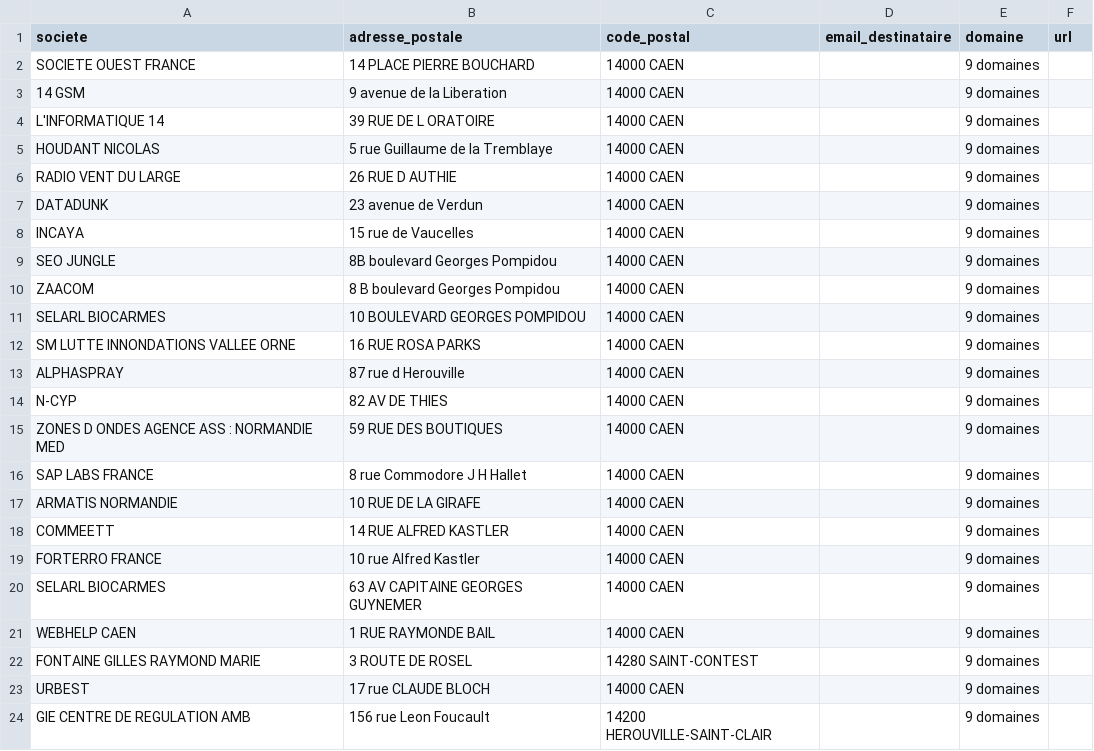
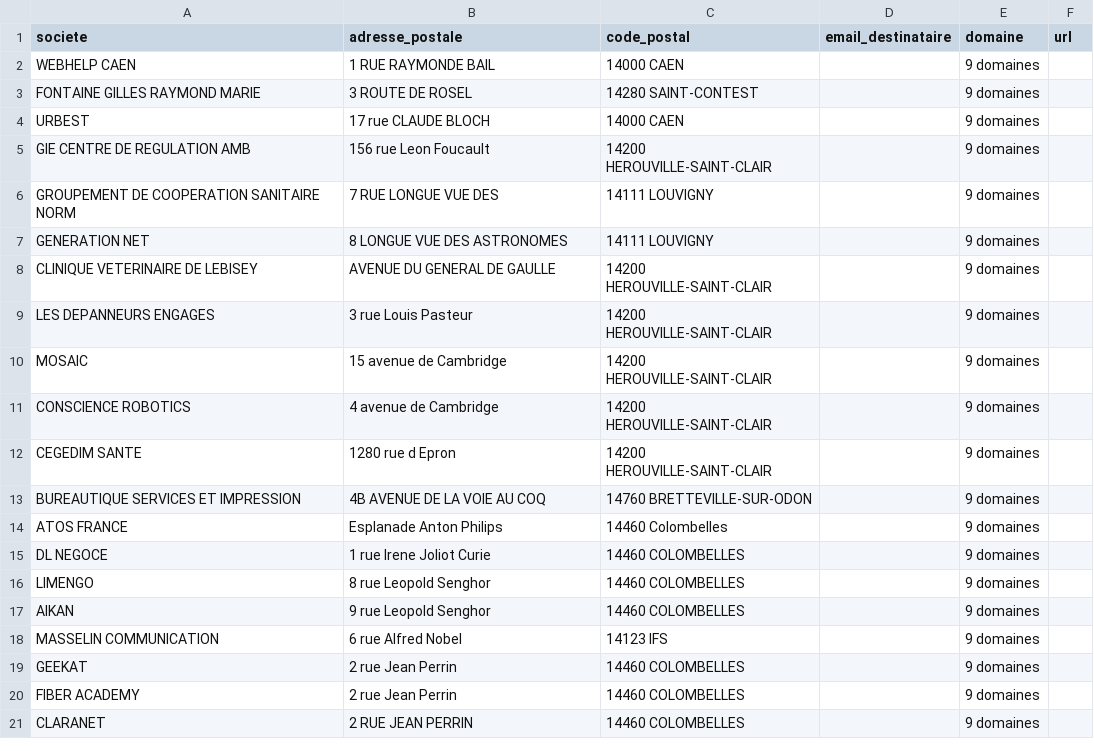
Before and after one commit to ZiPPPPP0/Alternion, a CSV file: data/offres/avec_offre.csv, drawn as a sheet; only a part is shown; the shorter side is filled out with more unchanged rows; the diff names each change by its address in the sheet, - before the commit and + after, or states it on an @@ line.

```diff
--- a/data/offres/avec_offre.csv
+++ b/data/offres/avec_offre.csv
-row 2: SOCIETE OUEST FRANCE | 14 PLACE PIERRE BOUCHARD | 14000 CAEN |  | 9 domaines
-row 3: 14 GSM | 9 avenue de la Liberation | 14000 CAEN |  | 9 domaines
-row 4: L'INFORMATIQUE 14 | 39 RUE DE L ORATOIRE | 14000 CAEN |  | 9 domaines
-row 5: HOUDANT NICOLAS | 5 rue Guillaume de la Tremblaye | 14000 CAEN |  | 9 domaines
-row 6: RADIO VENT DU LARGE | 26 RUE D AUTHIE | 14000 CAEN |  | 9 domaines
-row 7: DATADUNK | 23 avenue de Verdun | 14000 CAEN |  | 9 domaines
-row 8: INCAYA | 15 rue de Vaucelles | 14000 CAEN |  | 9 domaines
-row 9: SEO JUNGLE | 8B boulevard Georges Pompidou | 14000 CAEN |  | 9 domaines
-row 10: ZAACOM | 8 B boulevard Georges Pompidou | 14000 CAEN |  | 9 domaines
-row 11: SELARL BIOCARMES | 10 BOULEVARD GEORGES POMPIDOU | 14000 CAEN |  | 9 domaines
-row 12: SM LUTTE INNONDATIONS VALLEE ORNE | 16 RUE ROSA PARKS | 14000 CAEN |  | 9 domaines
-row 13: ALPHASPRAY | 87 rue d Herouville | 14000 CAEN |  | 9 domaines
-row 14: N-CYP | 82 AV DE THIES | 14000 CAEN |  | 9 domaines
-row 15: ZONES D ONDES AGENCE ASS : NORMANDIE MED | 59 RUE DES BOUTIQUES | 14000 CAEN |  | 9 domaines
-row 16: SAP LABS FRANCE | 8 rue Commodore J H Hallet | 14000 CAEN |  | 9 domaines
-row 17: ARMATIS NORMANDIE | 10 RUE DE LA GIRAFE | 14000 CAEN |  | 9 domaines
-row 18: COMMEETT | 14 RUE ALFRED KASTLER | 14000 CAEN |  | 9 domaines
-row 19: FORTERRO FRANCE | 10 rue Alfred Kastler | 14000 CAEN |  | 9 domaines
-row 20: SELARL BIOCARMES | 63 AV CAPITAINE GEORGES GUYNEMER | 14000 CAEN |  | 9 domaines
```
Also changed, not shown: data/offres/sans_offre.csv, 9 other files.
